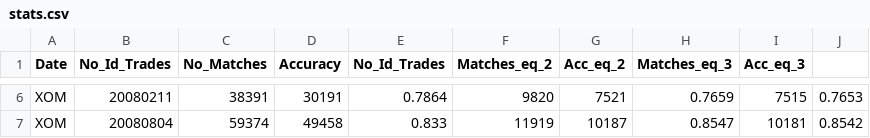
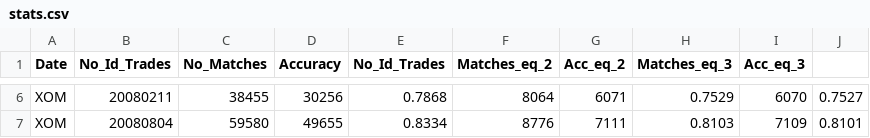
Before and after one commit to juanhenao21/financial_response_spread_year, a CSV file: Basic/stats.csv, drawn as a sheet; only a part is shown, gaps mark what is left out; the diff covers the shown part only; the diff names each change by its address in the sheet, - before the commit and + after, or states it on an @@ line.

Commit message:
Update the implementation of the trade sign identification

```diff
--- a/Basic/stats.csv
+++ b/Basic/stats.csv
-C6 (No_Matches): 38391
+C6 (No_Matches): 38455
-D6 (Accuracy): 30191
+D6 (Accuracy): 30256
-E6 (No_Id_Trades): 0.7864
+E6 (No_Id_Trades): 0.7868
-F6 (Matches_eq_2): 9820
+F6 (Matches_eq_2): 8064
-G6 (Acc_eq_2): 7521
+G6 (Acc_eq_2): 6071
-H6 (Matches_eq_3): 0.7659
+H6 (Matches_eq_3): 0.7529
-I6 (Acc_eq_3): 7515
+I6 (Acc_eq_3): 6070
-J6: 0.7653
+J6: 0.7527
-C7 (No_Matches): 59374
+C7 (No_Matches): 59580
-D7 (Accuracy): 49458
+D7 (Accuracy): 49655
-E7 (No_Id_Trades): 0.833
+E7 (No_Id_Trades): 0.8334
-F7 (Matches_eq_2): 11919
+F7 (Matches_eq_2): 8776
-G7 (Acc_eq_2): 10187
+G7 (Acc_eq_2): 7111
-H7 (Matches_eq_3): 0.8547
+H7 (Matches_eq_3): 0.8103
-I7 (Acc_eq_3): 10181
+I7 (Acc_eq_3): 7109
-J7: 0.8542
+J7: 0.8101
```
Also changed, not shown: 32 edited cells elsewhere in this file, 3 other files.
